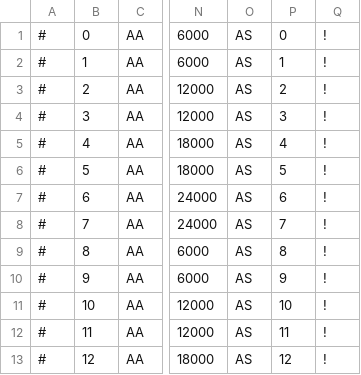
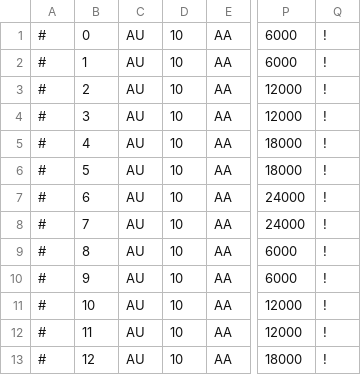
Before and after one commit to dfuehrer/MIVCOTS-Public, a CSV file: projects/external testing/newer_test_data.csv, drawn as a sheet; only a part is shown, gaps mark what is left out; removed rows and columns are numbered as before the commit, all else as after; the diff names each change by its address in the sheet, - before the commit and + after, or states it on an @@ line.

Commit message:
Fixed memory leaks and added field counting to data interface

```diff
--- a/projects/external testing/newer_test_data.csv
+++ b/projects/external testing/newer_test_data.csv
+column C, rows 1-13: all AU
+column D, rows 1-13: all 10
-column O, rows 1-13: all AS
-column P, rows 1-13: 0 | 1 | 2 | 3 | 4 | 5 | 6 | 7 | 8 | 9 | 10 | 11 | 12
```
Also changed, not shown: 9 other files.
